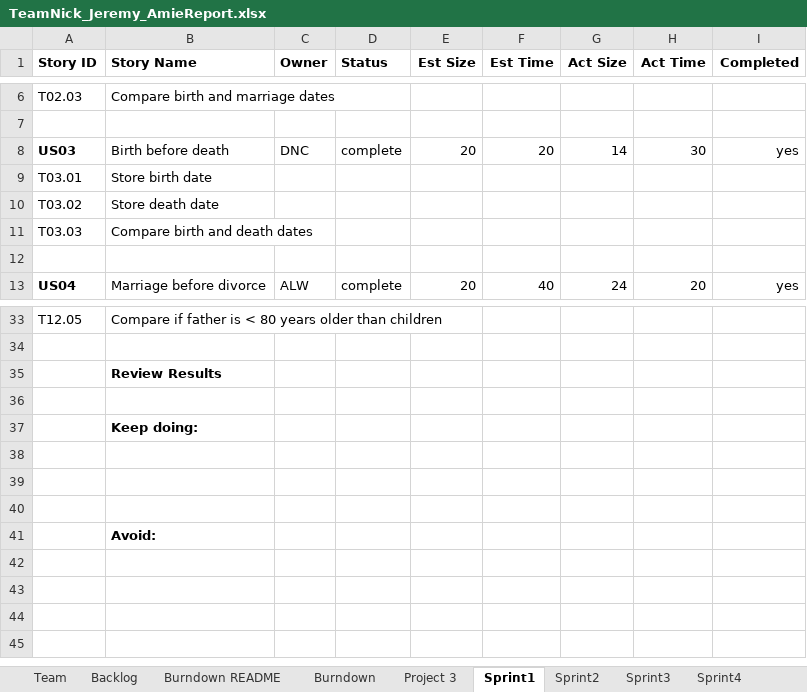
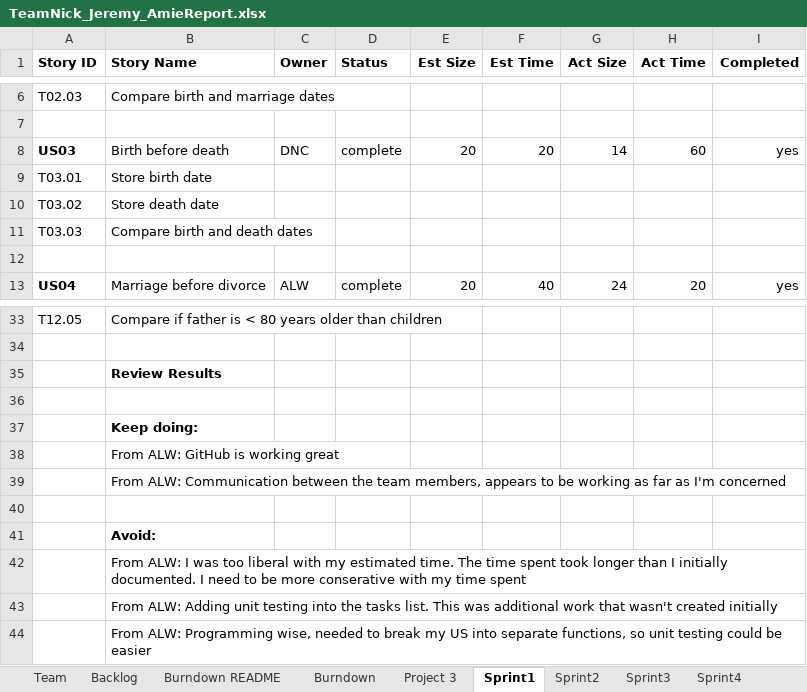
Before and after one commit to dcohron/AgileMethods, an Excel workbook: TeamNick_Jeremy_AmieReport.xlsx, sheet Sprint1, drawn as a sheet; only a part is shown, gaps mark what is left out; values as stored, in another font and other column widths than the file's, no borders; the diff names each change by its address in the sheet, - before the commit and + after, or states it on an @@ line.

Commit message:
Add files via upload
Added information for Sprint 2 and comments about what worked and didn't work in Sprint 1

```diff
--- a/TeamNick_Jeremy_AmieReport.xlsx (sheet Sprint1)
+++ b/TeamNick_Jeremy_AmieReport.xlsx (sheet Sprint1)
-H8 (Act Time): 30
+H8 (Act Time): 60
-B38 (Story Name): (empty)
+B38 (Story Name): From ALW: GitHub is working great
-B39 (Story Name): (empty)
+B39 (Story Name): From ALW: Communication between the team members, appears to be working as far as I'm concerned
+row 42:  | From ALW: I was too liberal with my estimated time. The time spent took longer than I initially documented. I need to be more conserative with my time spent
+row 43:  | From ALW: Adding unit testing into the tasks list. This was additional work that wasn't created initially
+row 44:  | From ALW: Programming wise, needed to break my US into separate functions, so unit testing could be easier
```
Also changed, not shown: sheet Sprint2, sheet Backlog.
